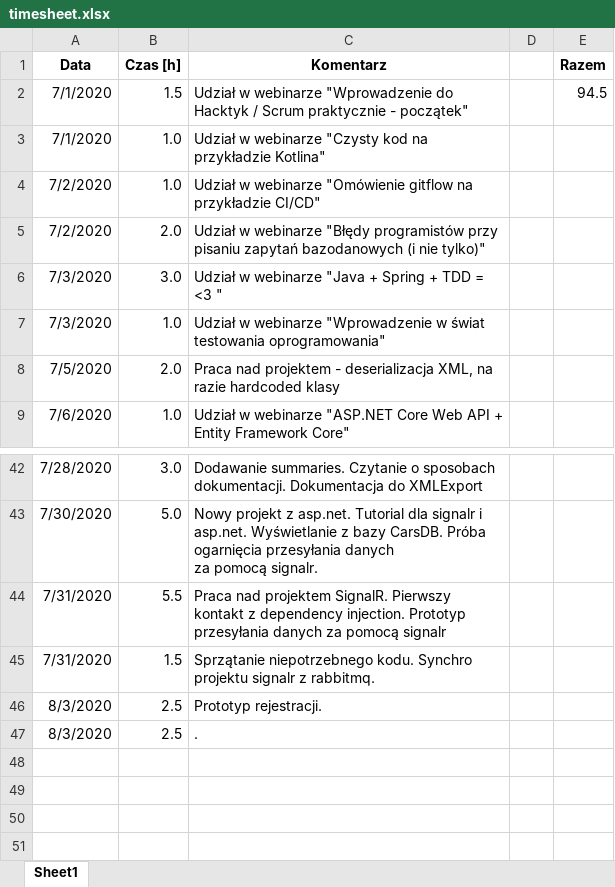
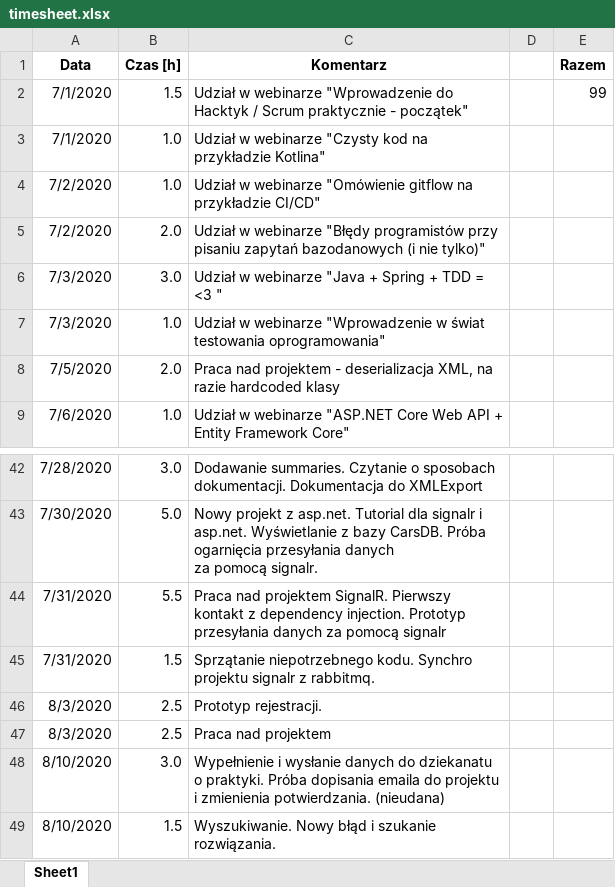
Before and after one commit to CID6/Hacktyki2020src, an Excel workbook: timesheet.xlsx, sheet Sheet1, drawn as a sheet; only a part is shown, gaps mark what is left out; values as stored, in another font and other column widths than the file's, no borders; the diff names each change by its address in the sheet, - before the commit and + after, or states it on an @@ line.

```diff
--- a/timesheet.xlsx (sheet Sheet1)
+++ b/timesheet.xlsx (sheet Sheet1)
-E2 (Razem): 94.5
+E2 (Razem): 99
-C47 (Komentarz): .
+C47 (Komentarz): Praca nad projektem
+row 48: 8/10/2020 | 3.0 | Wypełnienie i wysłanie danych do dziekanatu o praktyki. Próba dopisania emaila do projektu i zmienienia potwierdzania. (nieudana)
+row 49: 8/10/2020 | 1.5 | Wyszukiwanie. Nowy błąd i szukanie rozwiązania.
```
Also changed, not shown: 12 other files.
